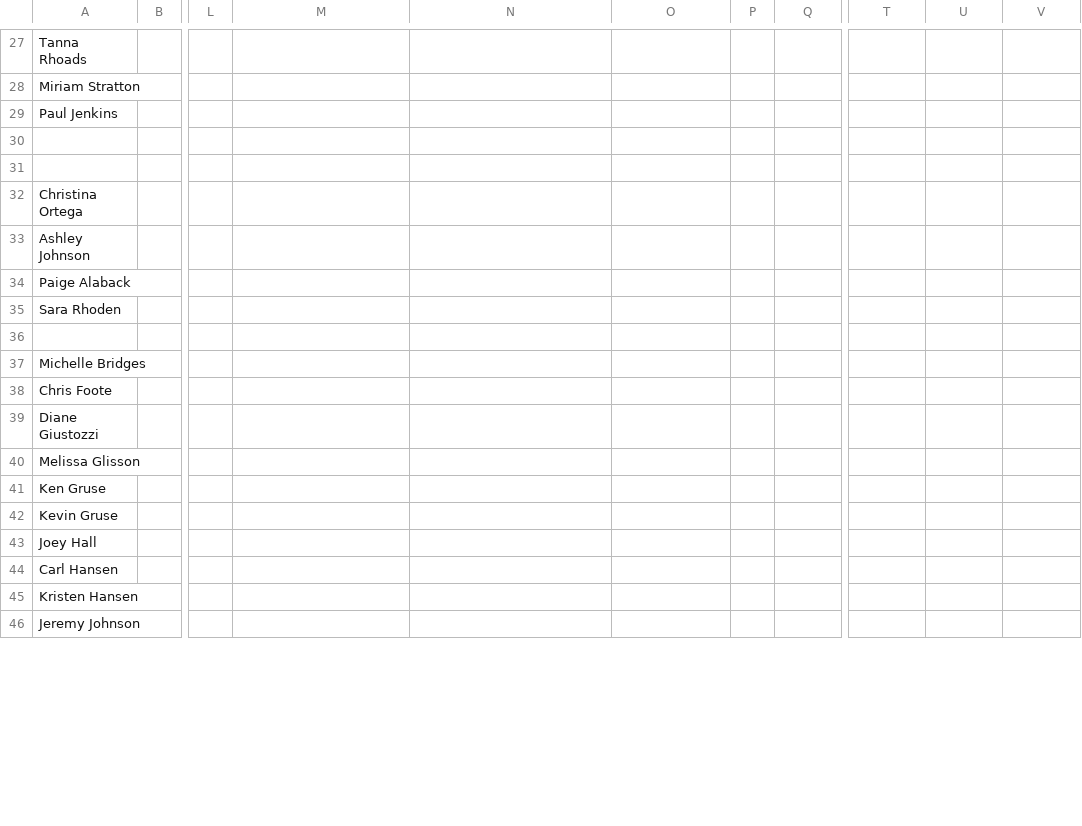
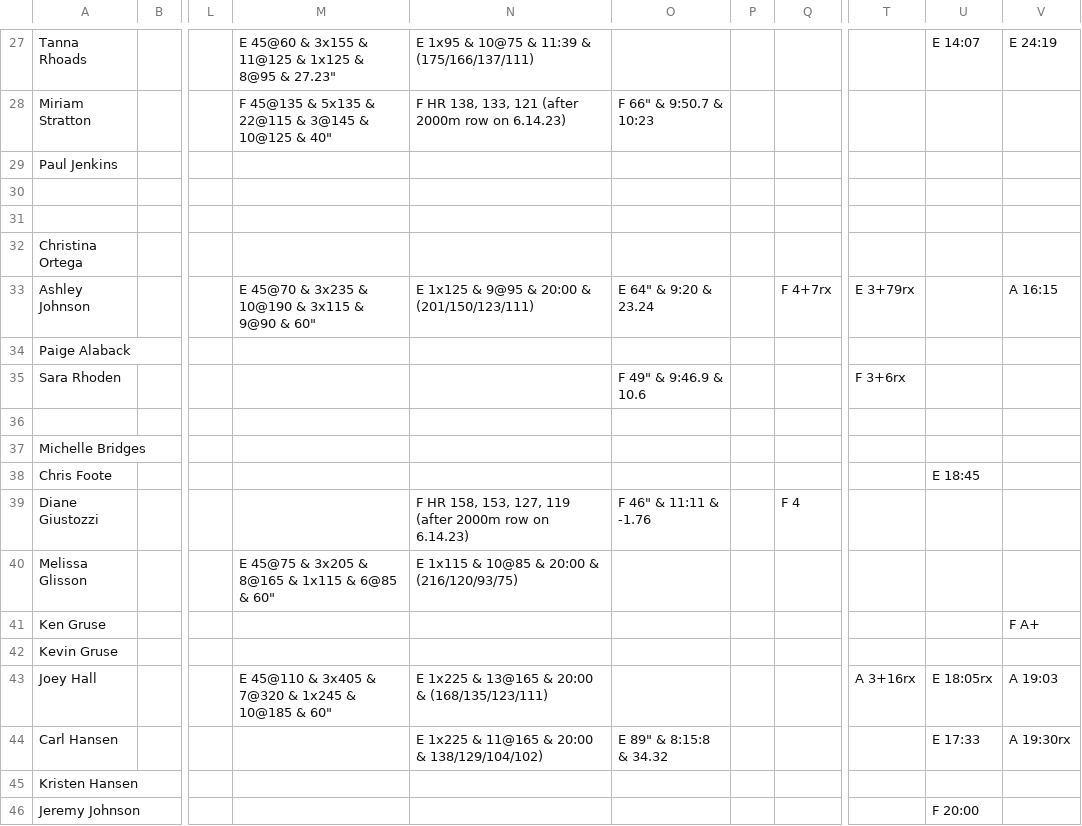
Before and after one commit to trvrbrdgs/Nikao_scores, a CSV file: resources/June2023.csv, drawn as a sheet; only a part is shown, gaps mark what is left out; the diff covers the shown part only; the diff names each change by its address in the sheet, - before the commit and + after, or states it on an @@ line.

```diff
--- a/resources/June2023.csv
+++ b/resources/June2023.csv
-M27: (empty)
+M27: E 45@60 & 3x155 & 11@125 & 1x125 & 8@95 & 27.23"
-N27: (empty)
+N27: E 1x95 & 10@75 & 11:39 & (175/166/137/111)
-U27: (empty)
+U27: E 14:07
-V27: (empty)
+V27: E 24:19
-M28: (empty)
+M28: F 45@135 & 5x135 & 22@115 & 3@145 & 10@125 & 40"
-N28: (empty)
+N28: F HR 138, 133, 121 (after 2000m row on 6.14.23)
-O28: (empty)
+O28: F 66" & 9:50.7 & 10:23
-M33: (empty)
+M33: E 45@70 & 3x235 & 10@190 & 3x115 & 9@90 & 60"
-N33: (empty)
+N33: E 1x125 & 9@95 & 20:00 & (201/150/123/111)
-O33: (empty)
+O33: E 64" & 9:20 & 23.24
-Q33: (empty)
+Q33: F 4+7rx
-T33: (empty)
+T33: E 3+79rx
-V33: (empty)
+V33: A 16:15
-O35: (empty)
+O35: F 49" & 9:46.9 & 10.6
-T35: (empty)
+T35: F 3+6rx
-U38: (empty)
+U38: E 18:45
-N39: (empty)
+N39: F HR 158, 153, 127, 119 (after 2000m row on 6.14.23)
-O39: (empty)
+O39: F 46" & 11:11 & -1.76
-Q39: (empty)
+Q39: F 4
-M40: (empty)
+M40: E 45@75 & 3x205 & 8@165 & 1x115 & 6@85 & 60"
-N40: (empty)
+N40: E 1x115 & 10@85 & 20:00 & (216/120/93/75)
-V41: (empty)
+V41: F A+
-M43: (empty)
+M43: E 45@110 & 3x405 & 7@320 & 1x245 & 10@185 & 60"
-N43: (empty)
+N43: E 1x225 & 13@165 & 20:00 & (168/135/123/111)
-T43: (empty)
+T43: A 3+16rx
-U43: (empty)
+U43: E 18:05rx
-V43: (empty)
+V43: A 19:03
-N44: (empty)
+N44: E 1x225 & 11@165 & 20:00 & 138/129/104/102)
-O44: (empty)
+O44: E 89" & 8:15:8 & 34.32
-U44: (empty)
+U44: E 17:33
-V44: (empty)
+V44: A 19:30rx
-U46: (empty)
+U46: F 20:00
```
Also changed, not shown: 2 added rows, 2 removed rows and 93 edited cells elsewhere in this file.
